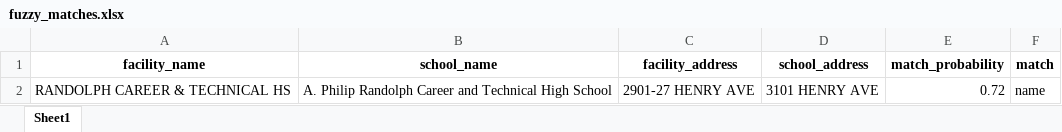
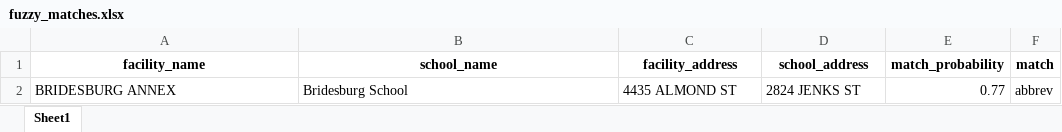
Before and after one commit to PhilaController/asbestos-dashboard-data, an Excel workbook: data/interim/fuzzy_matches.xlsx, sheet Sheet1, drawn as a sheet; values as stored, in another font and other column widths than the file's, no borders; removed rows and columns are numbered as before the commit, all else as after; the diff names each change by its address in the sheet, - before the commit and + after, or states it on an @@ line.

```diff
--- a/data/interim/fuzzy_matches.xlsx (sheet Sheet1)
+++ b/data/interim/fuzzy_matches.xlsx (sheet Sheet1)
-row 2: RANDOLPH CAREER & TECHNICAL HS | A. Philip Randolph Career and Technical High School | 2901-27 HENRY AVE | 3101 HENRY AVE | 0.72 | name
+row 2: BRIDESBURG ANNEX | Bridesburg School | 4435 ALMOND ST | 2824 JENKS ST | 0.77 | abbrev
```
Also changed, not shown: data/interim/known_missing_matches.xlsx, data/interim/missing_geocoded_addresses.xlsx, 5 other files.
